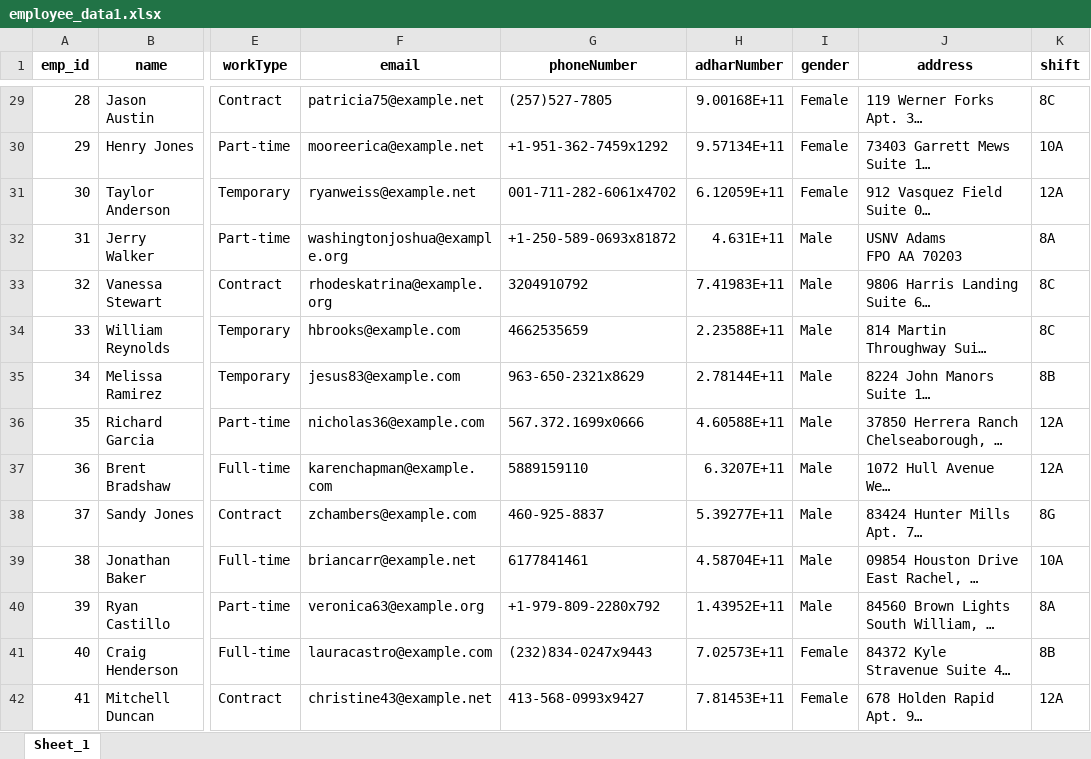
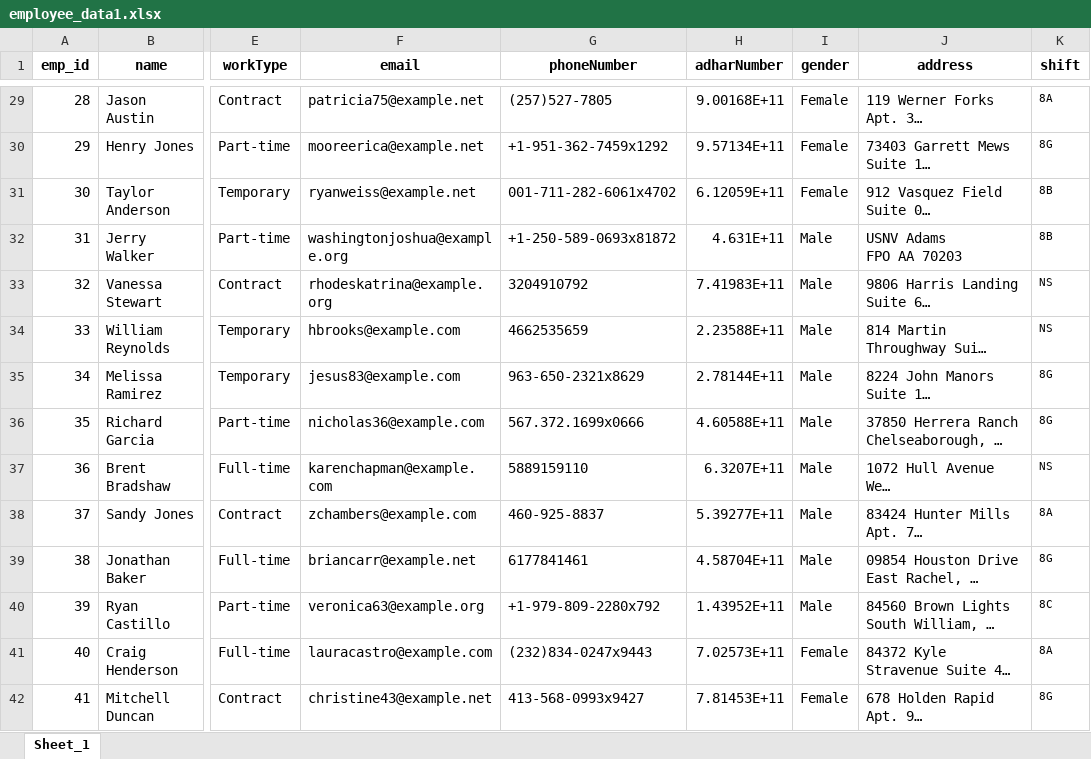
Before and after one commit to sabarinathan1611/KKL-Attendance-System, an Excel workbook: app/static/excel/employee_data1.xlsx, sheet Sheet_1, drawn as a sheet; only a part is shown, gaps mark what is left out; long unchanged cells end in …; values as stored, in another font and other column widths than the file's, no borders; the diff covers the shown part only; the diff names each change by its address in the sheet, - before the commit and + after, or states it on an @@ line.

```diff
--- a/app/static/excel/employee_data1.xlsx (sheet Sheet_1)
+++ b/app/static/excel/employee_data1.xlsx (sheet Sheet_1)
@@ K29:K42 text size: smaller @@
-K29 (shift): 8C
+K29 (shift): 8A
-K30 (shift): 10A
+K30 (shift): 8G
-K31 (shift): 12A
+K31 (shift): 8B
-K32 (shift): 8A
+K32 (shift): 8B
-K33:K34 (shift): 8C
+K33:K34 (shift): NS
-K35 (shift): 8B
+K35 (shift): 8G
-K36 (shift): 12A
+K36 (shift): 8G
-K37 (shift): 12A
+K37 (shift): NS
-K38 (shift): 8G
+K38 (shift): 8A
-K39 (shift): 10A
+K39 (shift): 8G
-K40 (shift): 8A
+K40 (shift): 8C
-K41 (shift): 8B
+K41 (shift): 8A
-K42 (shift): 12A
+K42 (shift): 8G
```
Also changed, not shown: 76 edited cells and cell formats elsewhere in this sheet, app/static/excel/attendance.xlsx, app/static/excel/outattendance.xlsx, 50 other files.
